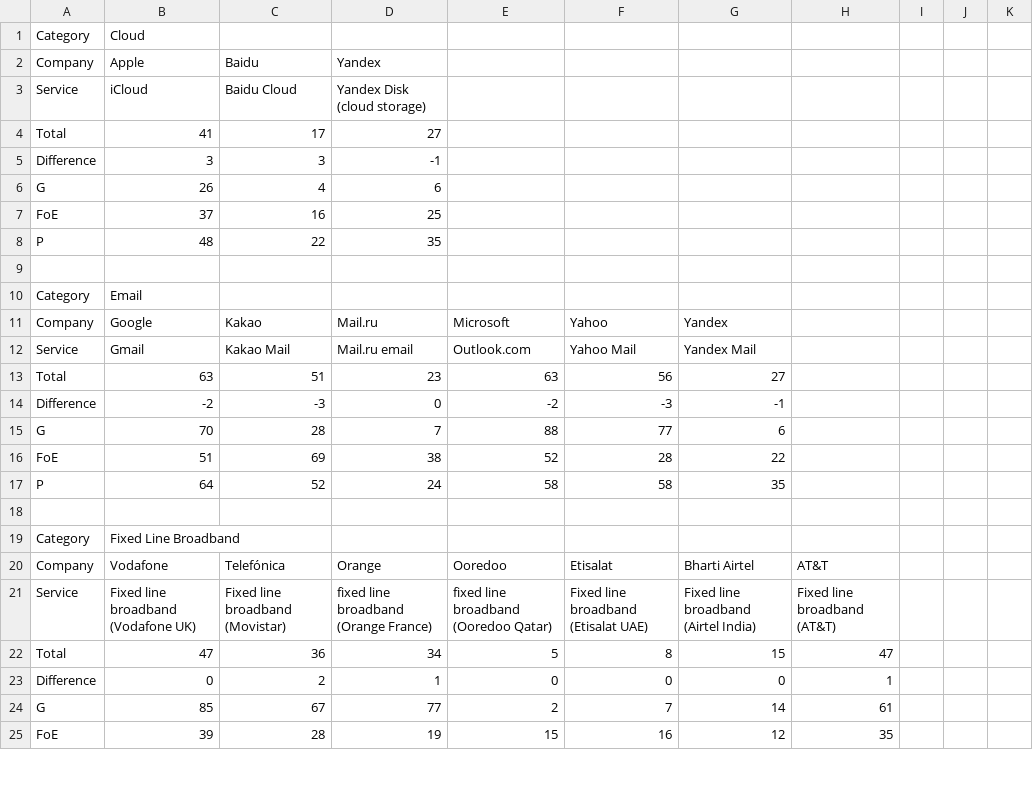
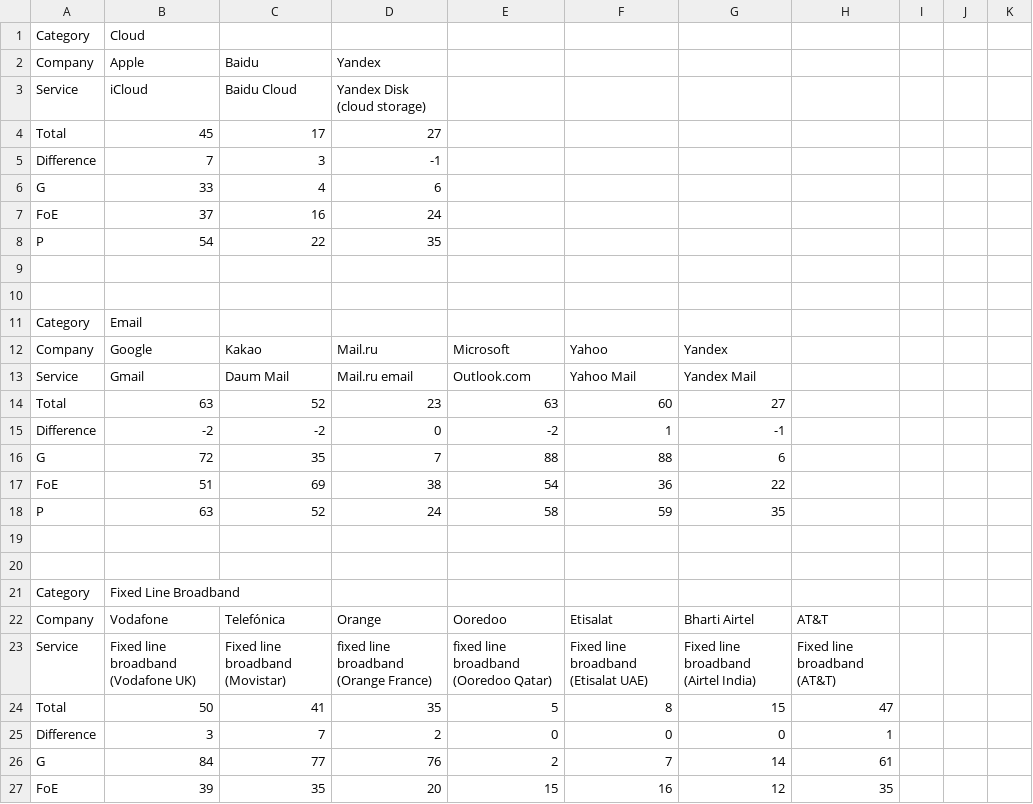
Before and after one commit to rankingdigitalrights/index2018, a CSV file: RDRIndex/2018data/Service Level Analysis.csv, drawn as a sheet; only a part is shown; the diff covers the shown part only.

```diff
--- a/RDRIndex/2018data/Service Level Analysis.csv
+++ b/RDRIndex/2018data/Service Level Analysis.csv
@@ -3,7 +3,8 @@ Company,Apple,Baidu,Yandex,,,,,,,
 Service,iCloud,Baidu Cloud,Yandex Disk (cloud storage),,,,,,,
-Total,41,17,27,,,,,,,
-Difference,3,3,-1,,,,,,,
-G,26,4,6,,,,,,,
-FoE,37,16,25,,,,,,,
-P,48,22,35,,,,,,,
+Total,45,17,27,,,,,,,
+Difference,7,3,-1,,,,,,,
+G,33,4,6,,,,,,,
+FoE,37,16,24,,,,,,,
+P,54,22,35,,,,,,,
+,,,,,,,,,,
 ,,,,,,,,,,
@@ -11,8 +12,9 @@ Category,Email,,,,,,,,,
 Company,Google,Kakao,Mail.ru,Microsoft,Yahoo,Yandex,,,,
-Service,Gmail,Kakao Mail,Mail.ru email,Outlook.com,Yahoo Mail,Yandex Mail,,,,
-Total,63,51,23,63,56,27,,,,
-Difference,-2,-3,0,-2,-3,-1,,,,
-G,70,28,7,88,77,6,,,,
-FoE,51,69,38,52,28,22,,,,
-P,64,52,24,58,58,35,,,,
+Service,Gmail,Daum Mail,Mail.ru email,Outlook.com,Yahoo Mail,Yandex Mail,,,,
+Total,63,52,23,63,60,27,,,,
+Difference,-2,-2,0,-2,1,-1,,,,
+G,72,35,7,88,88,6,,,,
+FoE,51,69,38,54,36,22,,,,
+P,63,52,24,58,59,35,,,,
+,,,,,,,,,,
 ,,,,,,,,,,
@@ -21,5 +23,5 @@ Company,Vodafone,Telefónica,Orange,Ooredoo,Etisalat,Bharti Airtel,AT&T,,,
 Service,Fixed line broadband (Vodafone UK),Fixed line broadband (Movistar),fixed line broadband (Orange France),fixed line broadband (Ooredoo Qatar),Fixed line broadband (Etisalat UAE),Fixed line broadband (Airtel India),Fixed line broadband (AT&T),,,
-Total,47,36,34,5,8,15,47,,,
-Difference,0,2,1,0,0,0,1,,,
-G,85,67,77,2,7,14,61,,,
-FoE,39,28,19,15,16,12,35,,,
+Total,50,41,35,5,8,15,47,,,
+Difference,3,7,2,0,0,0,1,,,
+G,84,77,76,2,7,14,61,,,
+FoE,39,35,20,15,16,12,35,,,
```
Also changed, not shown: 9 added rows, 1 removed row and 83 edited cells elsewhere in this file, RDRIndex/2018data/Quick Overview.csv, RDRIndex/2018data/Scores Overview.csv, 1 other file.
